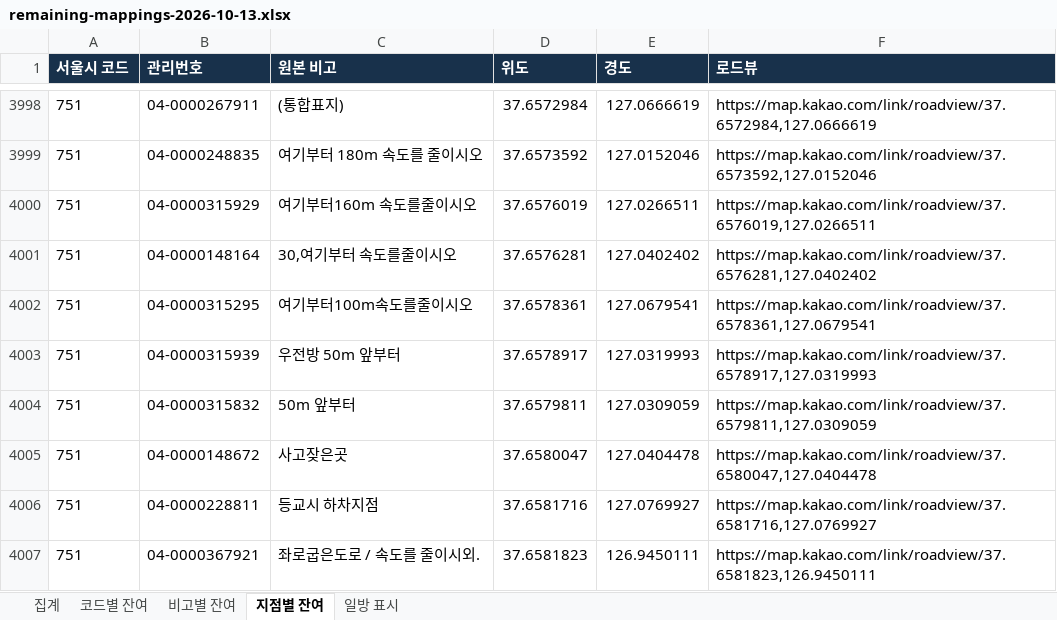
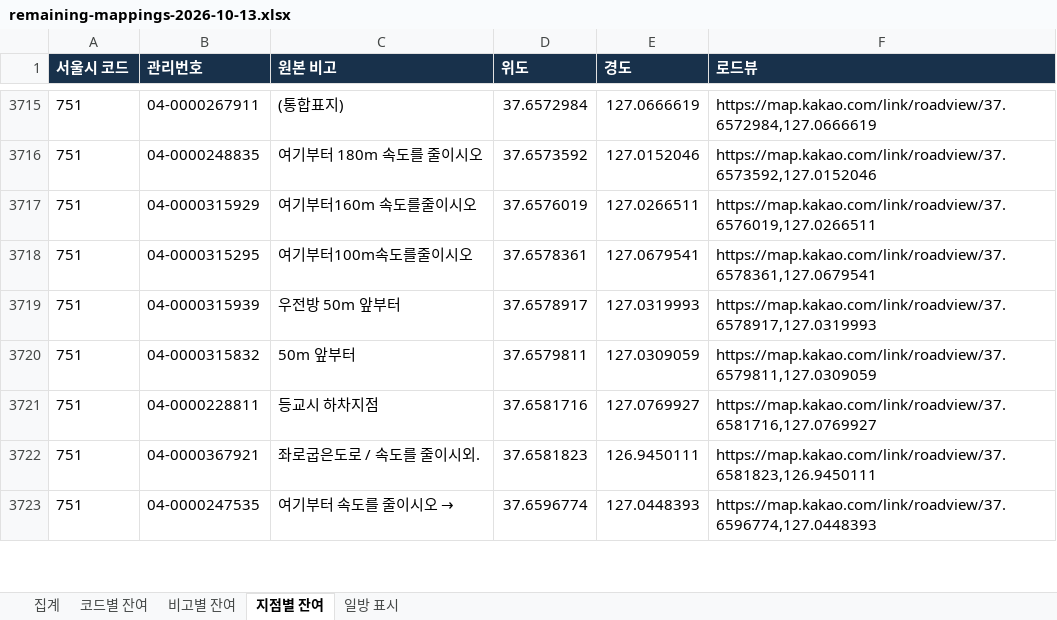
Before and after one commit to danba1229/tia-swa-calculation, an Excel workbook: docs/sign-code-verification/remaining-mappings-2026-10-13.xlsx, sheet 지점별 잔여, drawn as a sheet; only a part is shown, gaps mark what is left out; the shorter side is filled out with more unchanged rows; values as stored, in another font and other column widths than the file's, no borders; the diff covers the shown part only; the diff names each change by its address in the sheet, - before the commit and + after, or states it on an @@ line.

```diff
--- a/docs/sign-code-verification/remaining-mappings-2026-10-13.xlsx (sheet 지점별 잔여)
+++ b/docs/sign-code-verification/remaining-mappings-2026-10-13.xlsx (sheet 지점별 잔여)
-row 4001: 751 | 04-0000148164 | 30,여기부터 속도를줄이시오 | 37.6576281 | 127.0402402 | https://map.kakao.com/link/roadview/37.6576281,127.0402402
-row 4005: 751 | 04-0000148672 | 사고잦은곳 | 37.6580047 | 127.0404478 | https://map.kakao.com/link/roadview/37.6580047,127.0404478
```
Also changed, not shown: 298 removed rows elsewhere in this sheet, sheet 비고별 잔여, sheet 코드별 잔여, sheet 집계, 8 other files.
